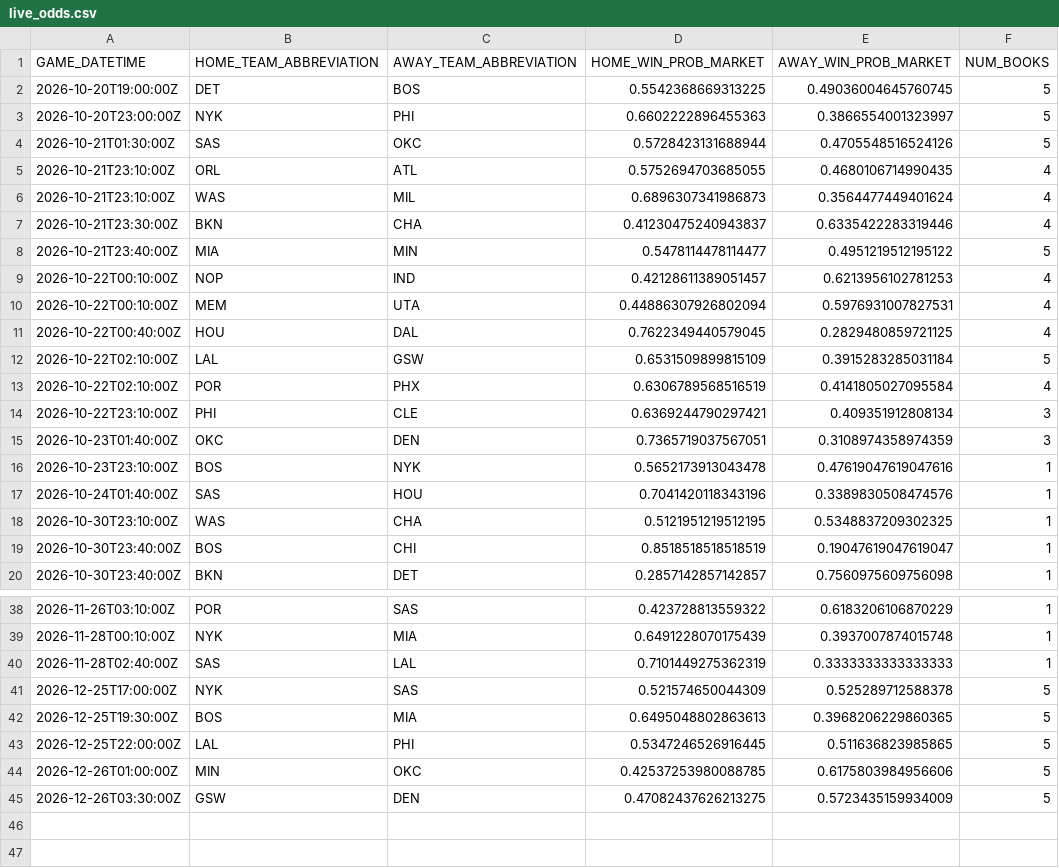
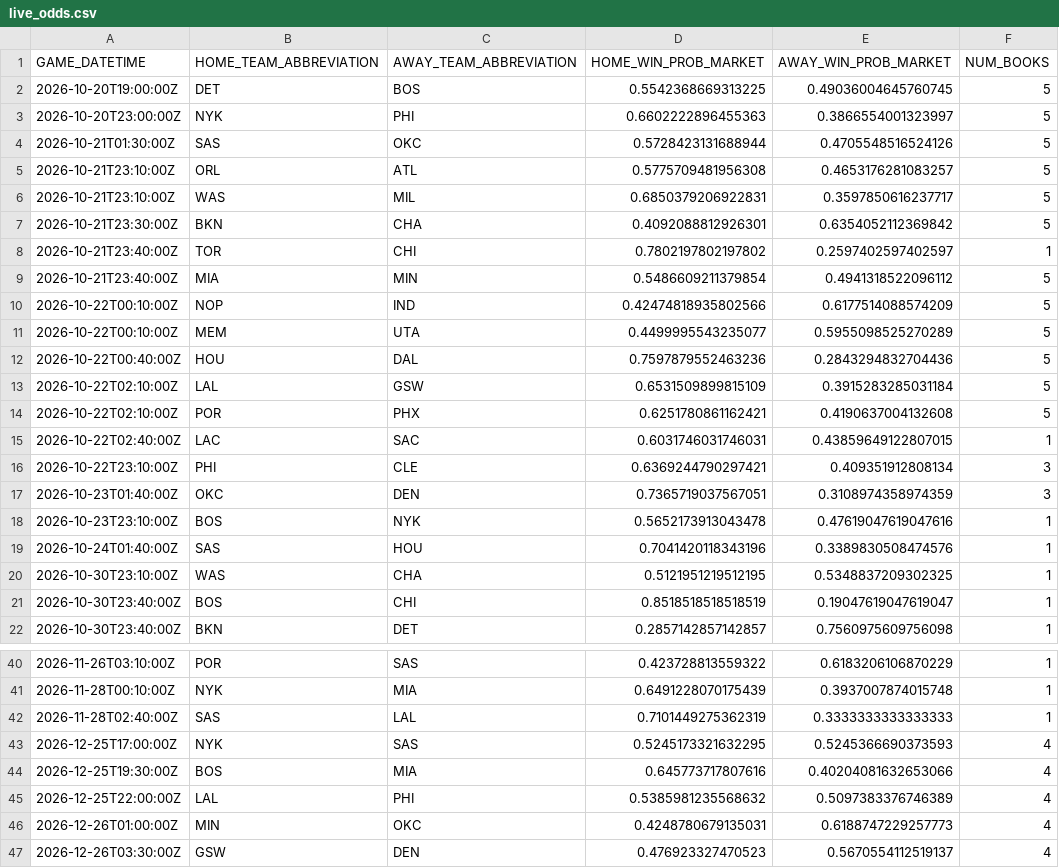
Before and after one commit to manavgupta26012-code/nba-predictor, a CSV file: data/live_odds.csv, drawn as a sheet; only a part is shown, gaps mark what is left out.

```diff
--- a/data/live_odds.csv
+++ b/data/live_odds.csv
@@ -4,11 +4,13 @@ GAME_DATETIME,HOME_TEAM_ABBREVIATION,AWAY_TEAM_ABBREVIATION,HOME_WIN_PROB_MARKET
 2026-10-21T01:30:00Z,SAS,OKC,0.5728423131688944,0.4705548516524126,5
-2026-10-21T23:10:00Z,ORL,ATL,0.5752694703685055,0.4680106714990435,4
-2026-10-21T23:10:00Z,WAS,MIL,0.6896307341986873,0.3564477449401624,4
-2026-10-21T23:30:00Z,BKN,CHA,0.41230475240943837,0.6335422283319446,4
-2026-10-21T23:40:00Z,MIA,MIN,0.5478114478114477,0.4951219512195122,5
-2026-10-22T00:10:00Z,NOP,IND,0.42128611389051457,0.6213956102781253,4
-2026-10-22T00:10:00Z,MEM,UTA,0.44886307926802094,0.5976931007827531,4
-2026-10-22T00:40:00Z,HOU,DAL,0.7622349440579045,0.2829480859721125,4
+2026-10-21T23:10:00Z,ORL,ATL,0.5775709481956308,0.4653176281083257,5
+2026-10-21T23:10:00Z,WAS,MIL,0.6850379206922831,0.3597850616237717,5
+2026-10-21T23:30:00Z,BKN,CHA,0.4092088812926301,0.6354052112369842,5
+2026-10-21T23:40:00Z,TOR,CHI,0.7802197802197802,0.2597402597402597,1
+2026-10-21T23:40:00Z,MIA,MIN,0.5486609211379854,0.4941318522096112,5
+2026-10-22T00:10:00Z,NOP,IND,0.42474818935802566,0.6177514088574209,5
+2026-10-22T00:10:00Z,MEM,UTA,0.4499995543235077,0.5955098525270289,5
+2026-10-22T00:40:00Z,HOU,DAL,0.7597879552463236,0.2843294832704436,5
 2026-10-22T02:10:00Z,LAL,GSW,0.6531509899815109,0.3915283285031184,5
-2026-10-22T02:10:00Z,POR,PHX,0.6306789568516519,0.4141805027095584,4
+2026-10-22T02:10:00Z,POR,PHX,0.6251780861162421,0.4190637004132608,5
+2026-10-22T02:40:00Z,LAC,SAC,0.6031746031746031,0.43859649122807015,1
 2026-10-22T23:10:00Z,PHI,CLE,0.6369244790297421,0.409351912808134,3
@@ -40,6 +42,6 @@ GAME_DATETIME,HOME_TEAM_ABBREVIATION,AWAY_TEAM_ABBREVIATION,HOME_WIN_PROB_MARKET
 2026-11-28T02:40:00Z,SAS,LAL,0.7101449275362319,0.3333333333333333,1
-2026-12-25T17:00:00Z,NYK,SAS,0.521574650044309,0.525289712588378,5
-2026-12-25T19:30:00Z,BOS,MIA,0.6495048802863613,0.3968206229860365,5
-2026-12-25T22:00:00Z,LAL,PHI,0.5347246526916445,0.511636823985865,5
-2026-12-26T01:00:00Z,MIN,OKC,0.42537253980088785,0.6175803984956606,5
-2026-12-26T03:30:00Z,GSW,DEN,0.47082437626213275,0.5723435159934009,5
+2026-12-25T17:00:00Z,NYK,SAS,0.5245173321632295,0.5245366690373593,4
+2026-12-25T19:30:00Z,BOS,MIA,0.645773717807616,0.40204081632653066,4
+2026-12-25T22:00:00Z,LAL,PHI,0.5385981235568632,0.5097383376746389,4
+2026-12-26T01:00:00Z,MIN,OKC,0.4248780679135031,0.6188747229257773,4
+2026-12-26T03:30:00Z,GSW,DEN,0.476923327470523,0.5670554112519137,4
```
